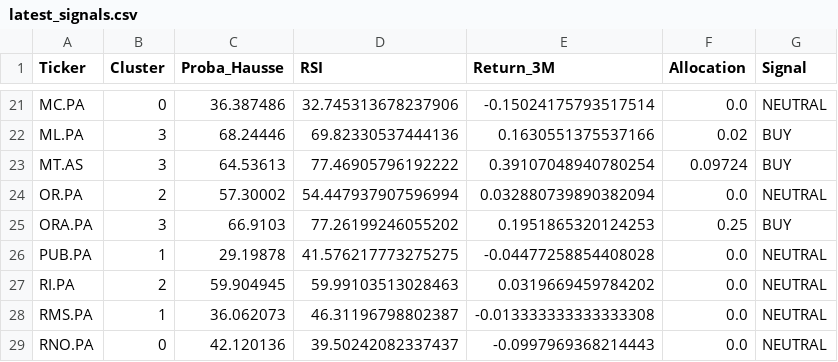
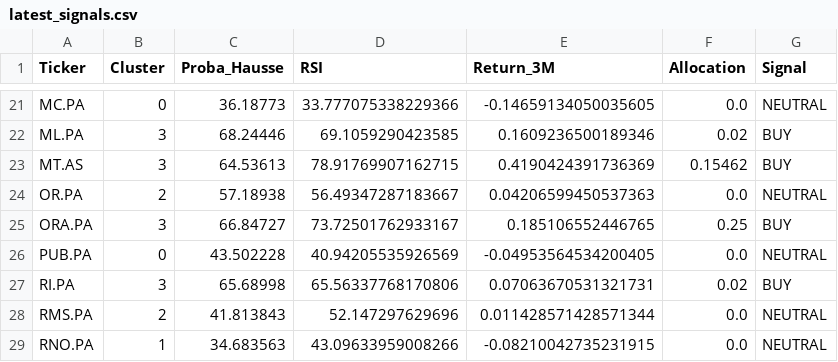
Before and after one commit to SORADATA/CAC40-Quantitative-Analysis-Predictive-Asset-Allocation, a CSV file: latest_signals.csv, drawn as a sheet; only a part is shown, gaps mark what is left out; the diff covers the shown part only; the diff names each change by its address in the sheet, - before the commit and + after, or states it on an @@ line.

```diff
--- a/latest_signals.csv
+++ b/latest_signals.csv
-C21 (Proba_Hausse): 36.387486
+C21 (Proba_Hausse): 36.18773
-D21 (RSI): 32.745313678237906
+D21 (RSI): 33.777075338229366
-E21 (Return_3M): -0.15024175793517514
+E21 (Return_3M): -0.14659134050035605
-D22 (RSI): 69.82330537444136
+D22 (RSI): 69.1059290423585
-E22 (Return_3M): 0.1630551375537166
+E22 (Return_3M): 0.1609236500189346
-D23 (RSI): 77.46905796192222
+D23 (RSI): 78.91769907162715
-E23 (Return_3M): 0.39107048940780254
+E23 (Return_3M): 0.4190424391736369
-F23 (Allocation): 0.09724
+F23 (Allocation): 0.15462
-C24 (Proba_Hausse): 57.30002
+C24 (Proba_Hausse): 57.18938
-D24 (RSI): 54.447937907596994
+D24 (RSI): 56.49347287183667
-E24 (Return_3M): 0.032880739890382094
+E24 (Return_3M): 0.04206599450537363
-C25 (Proba_Hausse): 66.9103
+C25 (Proba_Hausse): 66.84727
-D25 (RSI): 77.26199246055202
+D25 (RSI): 73.72501762933167
-E25 (Return_3M): 0.1951865320124253
+E25 (Return_3M): 0.185106552446765
-B26 (Cluster): 1
+B26 (Cluster): 0
-C26 (Proba_Hausse): 29.19878
+C26 (Proba_Hausse): 43.502228
-D26 (RSI): 41.576217773275275
+D26 (RSI): 40.94205535926569
-E26 (Return_3M): -0.04477258854408028
+E26 (Return_3M): -0.04953564534200405
-B27 (Cluster): 2
+B27 (Cluster): 3
-C27 (Proba_Hausse): 59.904945
+C27 (Proba_Hausse): 65.68998
-D27 (RSI): 59.99103513028463
+D27 (RSI): 65.56337768170806
-E27 (Return_3M): 0.0319669459784202
+E27 (Return_3M): 0.07063670531321731
-F27 (Allocation): 0.0
+F27 (Allocation): 0.02
-G27 (Signal): NEUTRAL
+G27 (Signal): BUY
-B28 (Cluster): 1
+B28 (Cluster): 2
-C28 (Proba_Hausse): 36.062073
+C28 (Proba_Hausse): 41.813843
-D28 (RSI): 46.31196798802387
+D28 (RSI): 52.147297629696
-E28 (Return_3M): -0.013333333333333308
+E28 (Return_3M): 0.011428571428571344
-B29 (Cluster): 0
+B29 (Cluster): 1
-C29 (Proba_Hausse): 42.120136
+C29 (Proba_Hausse): 34.683563
-D29 (RSI): 39.50242082337437
+D29 (RSI): 43.09633959008266
-E29 (Return_3M): -0.0997969368214443
+E29 (Return_3M): -0.08210042735231915
```
Also changed, not shown: 95 edited cells elsewhere in this file, portfolio_history.csv, 2 other files.
